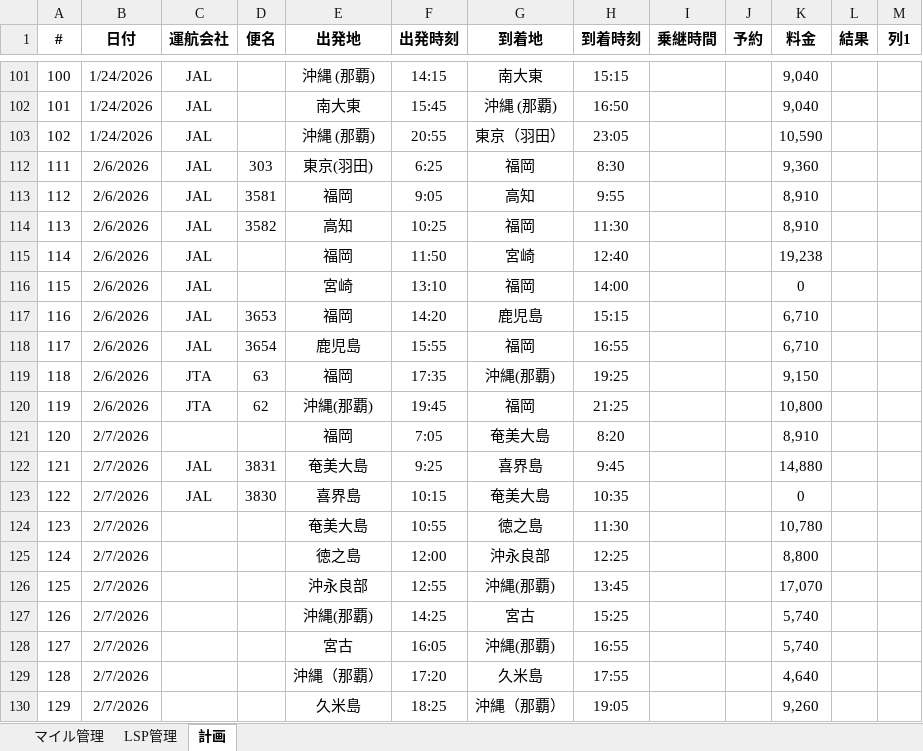
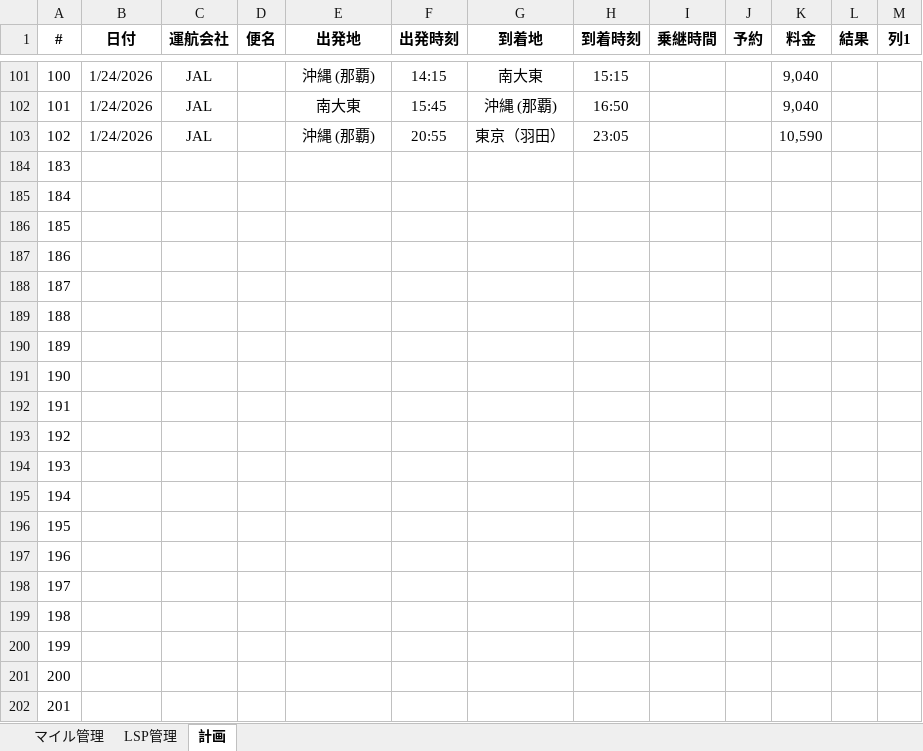
Before and after one commit to mineo1178/jal-status-viewer, an Excel workbook: data/20251229_LSP管理.xlsx, sheet 計画, drawn as a sheet; only a part is shown, gaps mark what is left out; the shorter side is filled out with more unchanged rows; values as stored, in another font and other column widths than the file's, no borders; table styles not drawn; the diff covers the shown part only; the diff names each change by its address in the sheet, - before the commit and + after, or states it on an @@ line.

Commit message:
Update

```diff
--- a/data/20251229_LSP管理.xlsx (sheet 計画)
+++ b/data/20251229_LSP管理.xlsx (sheet 計画)
@@ row 112 hidden: 111 | 2/6/2026 | JAL | 303 | 東京(羽田) | 6:25 | 福岡 | 8:30 |  |  | 9,360 @@
@@ row 113 hidden: 112 | 2/6/2026 | JAL | 3581 | 福岡 | 9:05 | 高知 | 9:55 |  |  | 8,910 @@
@@ row 114 hidden: 113 | 2/6/2026 | JAL | 3582 | 高知 | 10:25 | 福岡 | 11:30 |  |  | 8,910 @@
@@ row 115 hidden: 114 | 2/6/2026 | JAL |  | 福岡 | 11:50 | 宮崎 | 12:40 |  |  | 19,238 @@
@@ row 116 hidden: 115 | 2/6/2026 | JAL |  | 宮崎 | 13:10 | 福岡 | 14:00 |  |  | 0 @@
@@ row 117 hidden: 116 | 2/6/2026 | JAL | 3653 | 福岡 | 14:20 | 鹿児島 | 15:15 |  |  | 6,710 @@
@@ row 118 hidden: 117 | 2/6/2026 | JAL | 3654 | 鹿児島 | 15:55 | 福岡 | 16:55 |  |  | 6,710 @@
@@ row 119 hidden: 118 | 2/6/2026 | JTA | 63 | 福岡 | 17:35 | 沖縄(那覇) | 19:25 |  |  | 9,150 @@
@@ row 120 hidden: 119 | 2/6/2026 | JTA | 62 | 沖縄(那覇) | 19:45 | 福岡 | 21:25 |  |  | 10,800 @@
@@ row 121 hidden: 120 | 2/7/2026 |  |  | 福岡 | 7:05 | 奄美大島 | 8:20 |  |  | 8,910 @@
@@ row 122 hidden: 121 | 2/7/2026 | JAL | 3831 | 奄美大島 | 9:25 | 喜界島 | 9:45 |  |  | 14,880 @@
@@ row 123 hidden: 122 | 2/7/2026 | JAL | 3830 | 喜界島 | 10:15 | 奄美大島 | 10:35 |  |  | 0 @@
@@ row 124 hidden: 123 | 2/7/2026 |  |  | 奄美大島 | 10:55 | 徳之島 | 11:30 |  |  | 10,780 @@
@@ row 125 hidden: 124 | 2/7/2026 |  |  | 徳之島 | 12:00 | 沖永良部 | 12:25 |  |  | 8,800 @@
@@ row 126 hidden: 125 | 2/7/2026 |  |  | 沖永良部 | 12:55 | 沖縄(那覇) | 13:45 |  |  | 17,070 @@
@@ row 127 hidden: 126 | 2/7/2026 |  |  | 沖縄(那覇) | 14:25 | 宮古 | 15:25 |  |  | 5,740 @@
@@ row 128 hidden: 127 | 2/7/2026 |  |  | 宮古 | 16:05 | 沖縄(那覇) | 16:55 |  |  | 5,740 @@
@@ row 129 hidden: 128 | 2/7/2026 |  |  | 沖縄（那覇） | 17:20 | 久米島 | 17:55 |  |  | 4,640 @@
@@ row 130 hidden: 129 | 2/7/2026 |  |  | 久米島 | 18:25 | 沖縄（那覇） | 19:05 |  |  | 9,260 @@
```
Also changed, not shown: 2 removed rows and 46 hidden or unhidden rows elsewhere in this sheet, sheet LSP管理, sheet マイル管理, hidden cells, charts or pictures.
